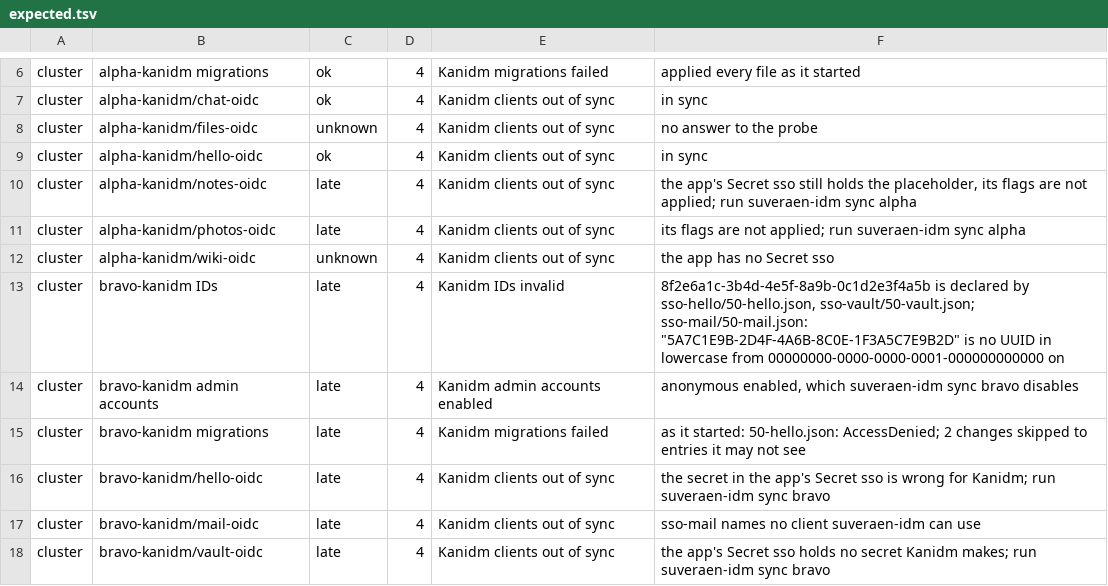
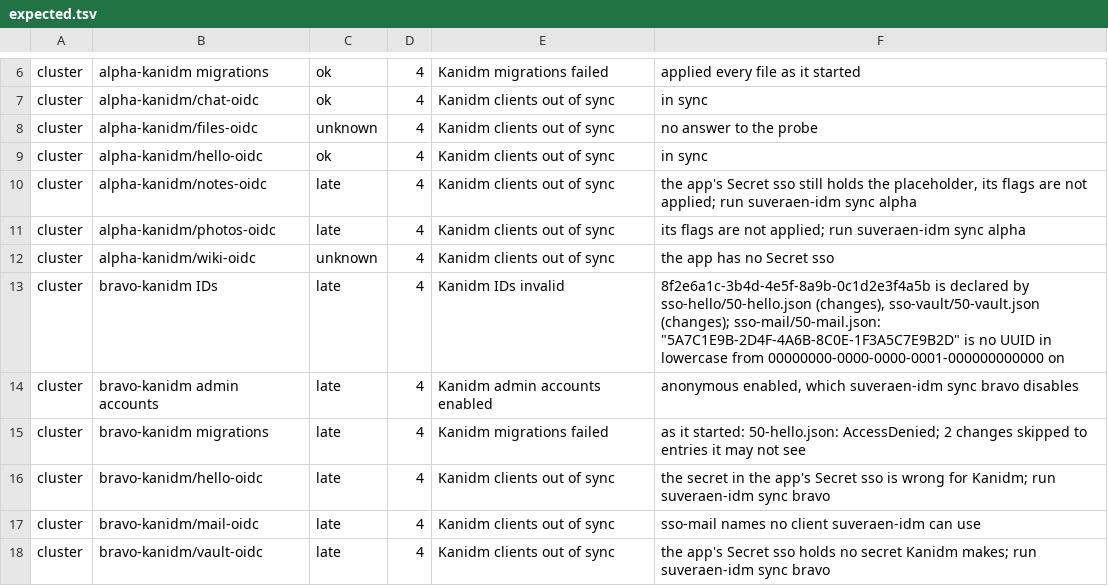
Before and after one commit to zexyqag/suveraen, a TSV file: checks/host-checks/kanidm/expected.tsv, drawn as a sheet; only a part is shown, gaps mark what is left out.

Commit message:
kanidm: make each entry once by a file of its own, and change it by one without classes
Kanidm 1.12.1 refuses a migration that names the classes of an entry it
holds already, so no file that made an entry could change it again. Each
entry is now made by a file of its own, 10-<name>.json, one line that
never changes: its ID, classes and name, for an account policy group the
least credential its kind takes, and for a client a display name and a
page to land on that no one reaches. The platform's 20-<name>.json and
each app's 50-<app>.json then state, for each of its entries by ID
alone, every key its kind holds there, and Kanidm applies them again as
they change, leaving what they leave out to admins. An entry goes as its
files drop it and a removal of its ID goes in the platform's
04-<name>.json or the app's 05-<app>.json, files of removals alone,
which Kanidm applies before any file makes an entry, so a rename, a
client of another kind or the same name again is a new entry and the old
one's removal, in one release. An app now removes its own entries, and
suveraen-idm records the flags it applied to a client under the client's
ID, so a client made again under its name gets them again.

Render holds each file to its role. A file that makes an entry is the
one line it has to be, under the entry's name, and takes nothing from
the tenant's Secret but the entry's ID and its own, <NAME>_CREATE_ID for
<NAME>_ID. A file that changes entries names none of them, states every
key of each one's kind, none null, and changes only what a file of its
own source makes, and the rules for managers, members, credentials and
clients hold each entry as both files leave it: every account policy
group of the platform asks for a passkey at least, and states in whole
seconds how long a session and its admin actions last. A removal names
an ID alone, which no file makes or changes, and no file names an entry
by a <NAME>_CREATE_ID, which Kanidm keeps for good as the ID of the file
it applied, so a removal of one fails. The founding files, now
10-members.json, 10-platform-admins.json, 10-tenant-admins.json and
20-groups.json, take nothing from the tenant. The servers' ID check
takes an ID as one file's own, as an entry one file makes and one
changes, or as one removed, and its cases are of the new layout. The
test tenants' Secrets hold the IDs of the new files.

```diff
--- a/checks/host-checks/kanidm/expected.tsv
+++ b/checks/host-checks/kanidm/expected.tsv
@@ -12,3 +12,3 @@ cluster	alpha-kanidm/photos-oidc	late	4	Kanidm clients out of sync	its flags are
 cluster	alpha-kanidm/wiki-oidc	unknown	4	Kanidm clients out of sync	the app has no Secret sso
-cluster	bravo-kanidm IDs	late	4	Kanidm IDs invalid	8f2e6a1c-3b4d-4e5f-8a9b-0c1d2e3f4a5b is declared by sso-hello/50-hello.json, sso-vault/50-vault.json; sso-mail/50-mail.json: "5A7C1E9B-2D4F-4A6B-8C0E-1F3A5C7E9B2D" is no UUID in lowercase from 00000000-0000-0000-0001-000000000000 on
+cluster	bravo-kanidm IDs	late	4	Kanidm IDs invalid	8f2e6a1c-3b4d-4e5f-8a9b-0c1d2e3f4a5b is declared by sso-hello/50-hello.json (changes), sso-vault/50-vault.json (changes); sso-mail/50-mail.json: "5A7C1E9B-2D4F-4A6B-8C0E-1F3A5C7E9B2D" is no UUID in lowercase from 00000000-0000-0000-0001-000000000000 on
 cluster	bravo-kanidm admin accounts	late	4	Kanidm admin accounts enabled	anonymous enabled, which suveraen-idm sync bravo disables
```
Also changed, not shown: 24 other files.
